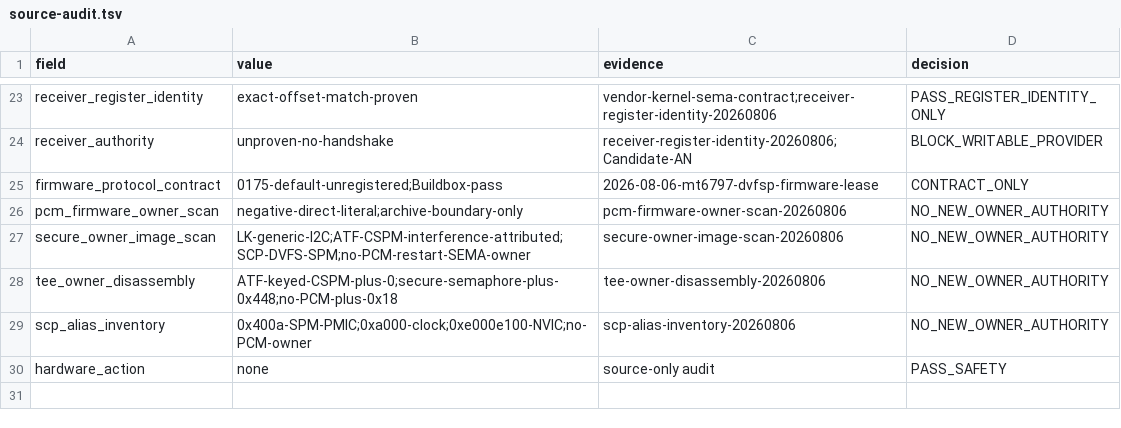
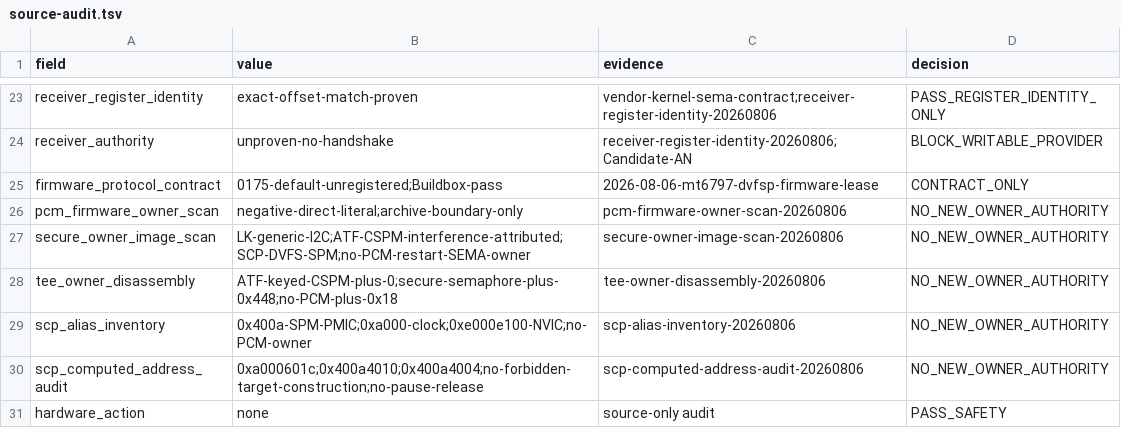
Before and after one commit to ixoo/gemini-pda-mainline, a TSV file: experiments/2026-08-06-da921x-page-owner-audit/results/source-audit.tsv, drawn as a sheet; only a part is shown, gaps mark what is left out.

Commit message:
docs: extend SCP computed address audit

```diff
--- a/experiments/2026-08-06-da921x-page-owner-audit/results/source-audit.tsv
+++ b/experiments/2026-08-06-da921x-page-owner-audit/results/source-audit.tsv
@@ -29,2 +29,3 @@ tee_owner_disassembly	ATF-keyed-CSPM-plus-0;secure-semaphore-plus-0x448;no-PCM-p
 scp_alias_inventory	0x400a-SPM-PMIC;0xa000-clock;0xe000e100-NVIC;no-PCM-owner	scp-alias-inventory-20260806	NO_NEW_OWNER_AUTHORITY
+scp_computed_address_audit	0xa000601c;0x400a4010;0x400a4004;no-forbidden-target-construction;no-pause-release	scp-computed-address-audit-20260806	NO_NEW_OWNER_AUTHORITY
 hardware_action	none	source-only audit	PASS_SAFETY
```
Also changed, not shown: 6 other files.
